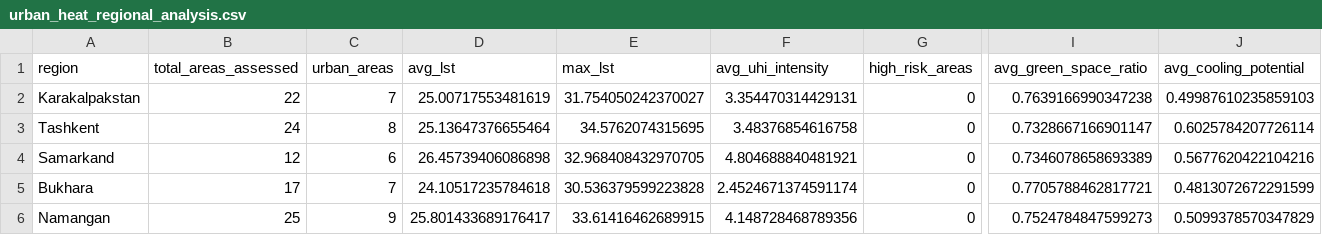
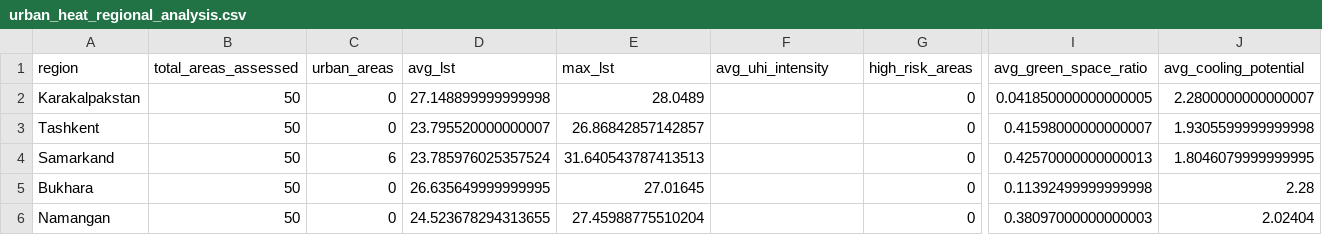
Before and after one commit to tim7en/alphaearth, a CSV file: alphaearth-uz/alphaearth-uz/tables/urban_heat_regional_analysis.csv, drawn as a sheet; only a part is shown, gaps mark what is left out; the diff names each change by its address in the sheet, - before the commit and + after, or states it on an @@ line.

```diff
--- a/alphaearth-uz/alphaearth-uz/tables/urban_heat_regional_analysis.csv
+++ b/alphaearth-uz/alphaearth-uz/tables/urban_heat_regional_analysis.csv
-B2 (total_areas_assessed): 22
+B2 (total_areas_assessed): 50
-C2 (urban_areas): 7
+C2 (urban_areas): 0
-D2 (avg_lst): 25.00717553481619
+D2 (avg_lst): 27.148899999999998
-E2 (max_lst): 31.754050242370027
+E2 (max_lst): 28.0489
-F2 (avg_uhi_intensity): 3.354470314429131
+F2 (avg_uhi_intensity): (empty)
-I2 (avg_green_space_ratio): 0.7639166990347238
+I2 (avg_green_space_ratio): 0.041850000000000005
-J2 (avg_cooling_potential): 0.49987610235859103
+J2 (avg_cooling_potential): 2.2800000000000007
-B3 (total_areas_assessed): 24
+B3 (total_areas_assessed): 50
-C3 (urban_areas): 8
+C3 (urban_areas): 0
-D3 (avg_lst): 25.13647376655464
+D3 (avg_lst): 23.795520000000007
-E3 (max_lst): 34.5762074315695
+E3 (max_lst): 26.86842857142857
-F3 (avg_uhi_intensity): 3.48376854616758
+F3 (avg_uhi_intensity): (empty)
-I3 (avg_green_space_ratio): 0.7328667166901147
+I3 (avg_green_space_ratio): 0.41598000000000007
-J3 (avg_cooling_potential): 0.6025784207726114
+J3 (avg_cooling_potential): 1.9305599999999998
-B4 (total_areas_assessed): 12
+B4 (total_areas_assessed): 50
-D4 (avg_lst): 26.45739406086898
+D4 (avg_lst): 23.785976025357524
-E4 (max_lst): 32.968408432970705
+E4 (max_lst): 31.640543787413513
-F4 (avg_uhi_intensity): 4.804688840481921
+F4 (avg_uhi_intensity): (empty)
-I4 (avg_green_space_ratio): 0.7346078658693389
+I4 (avg_green_space_ratio): 0.42570000000000013
-J4 (avg_cooling_potential): 0.5677620422104216
+J4 (avg_cooling_potential): 1.8046079999999995
-B5 (total_areas_assessed): 17
+B5 (total_areas_assessed): 50
-C5 (urban_areas): 7
+C5 (urban_areas): 0
-D5 (avg_lst): 24.10517235784618
+D5 (avg_lst): 26.635649999999995
-E5 (max_lst): 30.536379599223828
+E5 (max_lst): 27.01645
-F5 (avg_uhi_intensity): 2.4524671374591174
+F5 (avg_uhi_intensity): (empty)
-I5 (avg_green_space_ratio): 0.7705788462817721
+I5 (avg_green_space_ratio): 0.11392499999999998
-J5 (avg_cooling_potential): 0.4813072672291599
+J5 (avg_cooling_potential): 2.28
-B6 (total_areas_assessed): 25
+B6 (total_areas_assessed): 50
-C6 (urban_areas): 9
+C6 (urban_areas): 0
-D6 (avg_lst): 25.801433689176417
+D6 (avg_lst): 24.523678294313655
-E6 (max_lst): 33.61416462689915
+E6 (max_lst): 27.45988775510204
-F6 (avg_uhi_intensity): 4.148728468789356
+F6 (avg_uhi_intensity): (empty)
-I6 (avg_green_space_ratio): 0.7524784847599273
+I6 (avg_green_space_ratio): 0.38097000000000003
-J6 (avg_cooling_potential): 0.5099378570347829
+J6 (avg_cooling_potential): 2.02404
```
Also changed, not shown: alphaearth-uz/alphaearth-uz/tables/protected_areas_conservation_priorities.csv, alphaearth-uz/alphaearth-uz/tables/protected_areas_management_effectiveness.csv, 40 other files.
